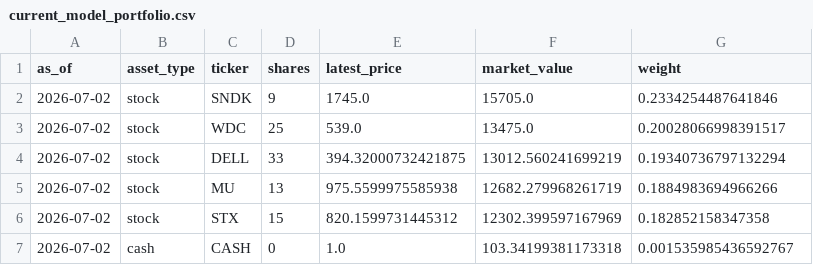
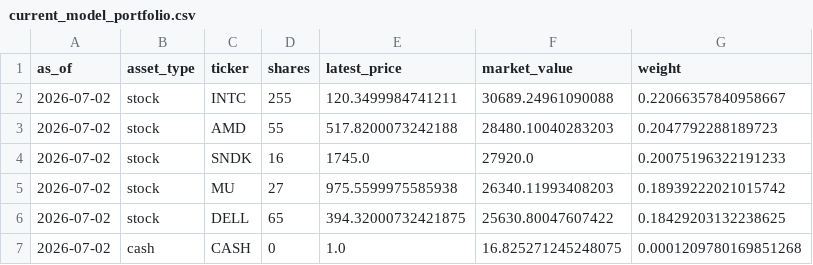
Before and after one commit to Hipensan/streamlit-invest, a CSV file: outputs/current_model_portfolio.csv, drawn as a sheet.

```diff
--- a/outputs/current_model_portfolio.csv
+++ b/outputs/current_model_portfolio.csv
@@ -1,7 +1,7 @@
 as_of,asset_type,ticker,shares,latest_price,market_value,weight
-2026-07-02,stock,SNDK,9,1745.0,15705.0,0.2334254487641846
-2026-07-02,stock,WDC,25,539.0,13475.0,0.20028066998391517
-2026-07-02,stock,DELL,33,394.32000732421875,13012.560241699219,0.19340736797132294
-2026-07-02,stock,MU,13,975.5599975585938,12682.279968261719,0.1884983694966266
-2026-07-02,stock,STX,15,820.1599731445312,12302.399597167969,0.182852158347358
-2026-07-02,cash,CASH,0,1.0,103.34199381173318,0.001535985436592767
+2026-07-02,stock,INTC,255,120.3499984741211,30689.24961090088,0.22066357840958667
+2026-07-02,stock,AMD,55,517.8200073242188,28480.10040283203,0.2047792288189723
+2026-07-02,stock,SNDK,16,1745.0,27920.0,0.20075196322191233
+2026-07-02,stock,MU,27,975.5599975585938,26340.11993408203,0.18939222021015742
+2026-07-02,stock,DELL,65,394.32000732421875,25630.80047607422,0.18429203132238625
+2026-07-02,cash,CASH,0,1.0,16.825271245248075,0.0001209780169851268
```
Also changed, not shown: outputs/backtest_summary.csv, outputs/daily_signal_equity.csv, 16 other files.
